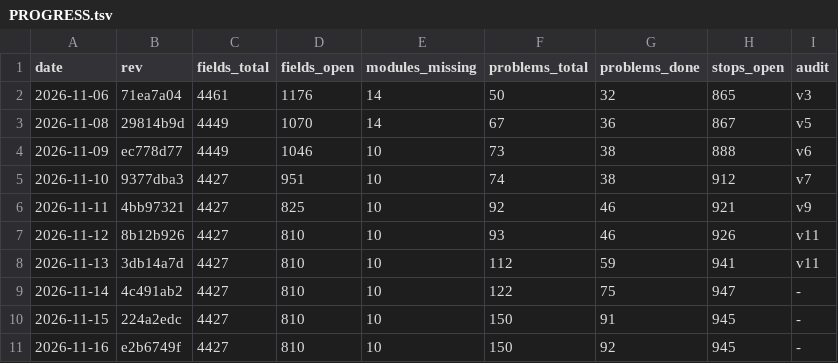
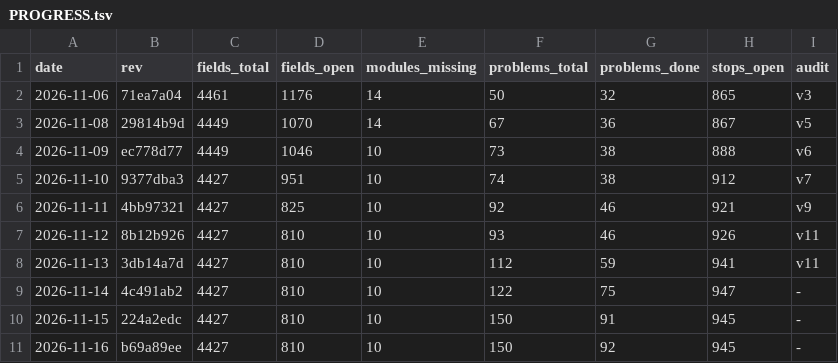
Before and after one commit to Bolebey/openbfme-godot, a TSV file: docs/ennorath/PROGRESS.tsv, drawn as a sheet.

```diff
--- a/docs/ennorath/PROGRESS.tsv
+++ b/docs/ennorath/PROGRESS.tsv
@@ -10,2 +10,2 @@ date	rev	fields_total	fields_open	modules_missing	problems_total	problems_done	s
 2026-11-15	224a2edc	4427	810	10	150	91	945	-
-2026-11-16	e2b6749f	4427	810	10	150	92	945	-
+2026-11-16	b69a89ee	4427	810	10	150	92	945	-
```
Also changed, not shown: 2 other files.
